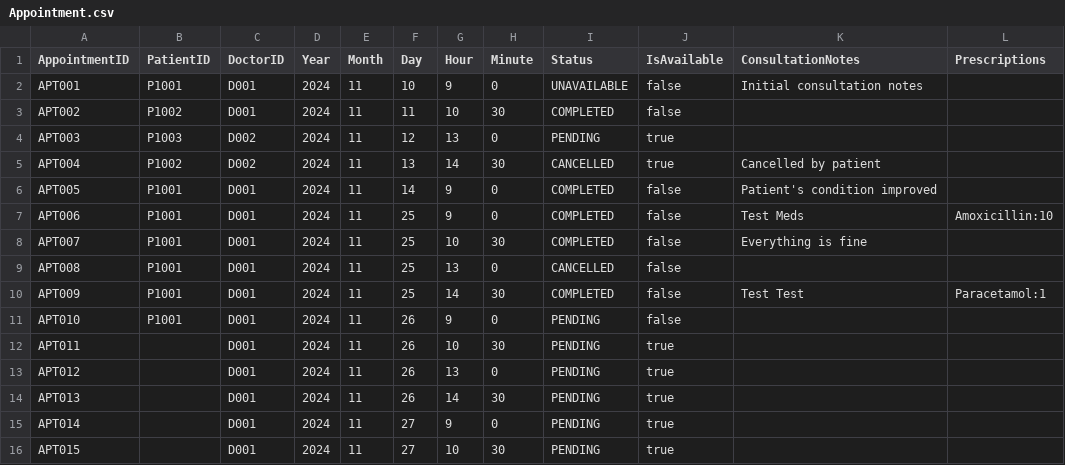
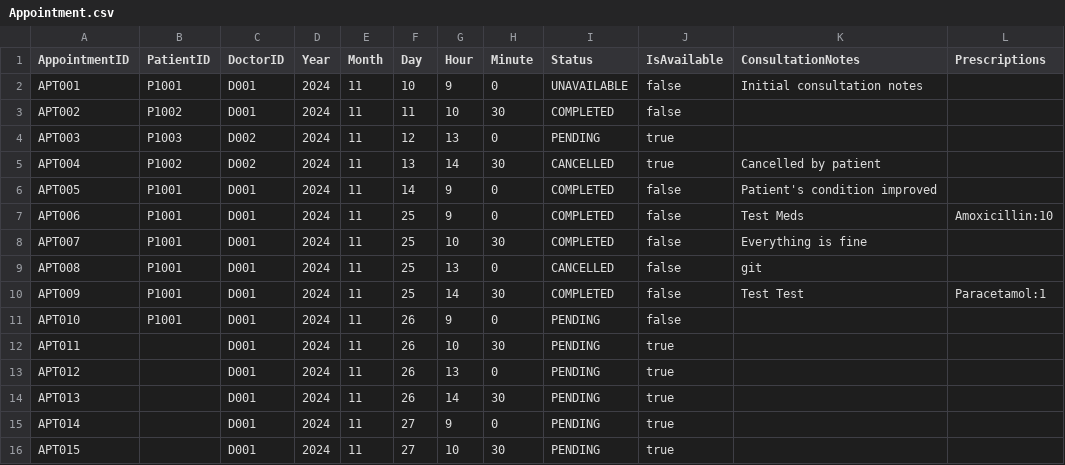
Before and after one commit to MeIsntMe/SC2002, a CSV file: hospitalsystem/data/Appointment.csv, drawn as a sheet; only a part is shown.

```diff
--- a/hospitalsystem/data/Appointment.csv
+++ b/hospitalsystem/data/Appointment.csv
@@ -8,3 +8,3 @@ APT006,P1001,D001,2024,11,25,9,0,COMPLETED,false,Test Meds,Amoxicillin:10
 APT007,P1001,D001,2024,11,25,10,30,COMPLETED,false,Everything is fine,
-APT008,P1001,D001,2024,11,25,13,0,CANCELLED,false,,
+APT008,P1001,D001,2024,11,25,13,0,CANCELLED,false,git,
 APT009,P1001,D001,2024,11,25,14,30,COMPLETED,false,Test Test,Paracetamol:1
```
Also changed, not shown: hospitalsystem/data/Patient_List.csv, 1 other file.
